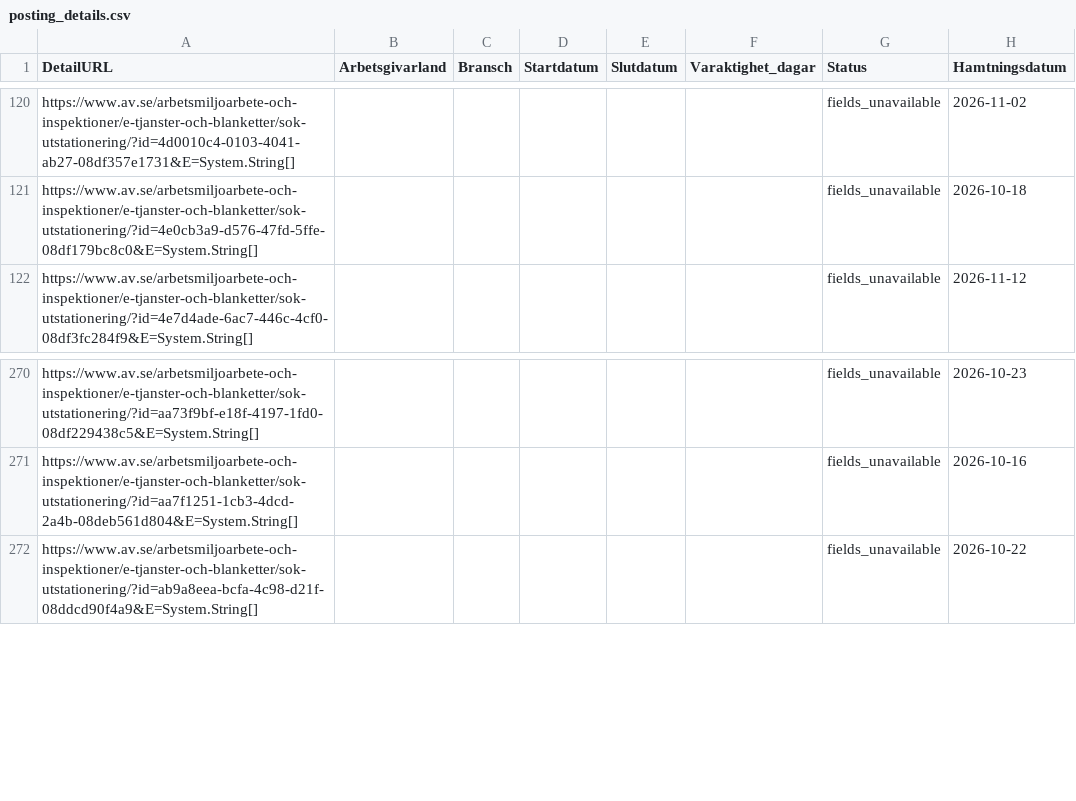
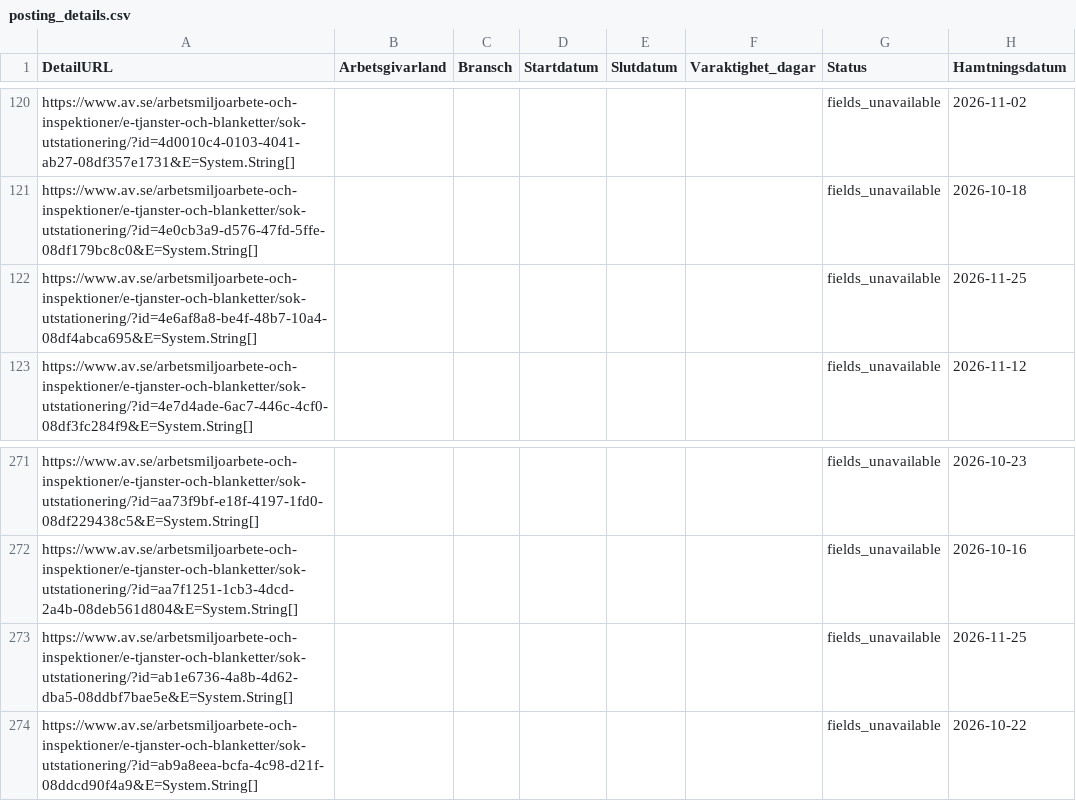
Before and after one commit to Lulea-statistik/Statistik-utstationering, a CSV file: data/posting_details.csv, drawn as a sheet; only a part is shown, gaps mark what is left out; the diff names each change by its address in the sheet, - before the commit and + after, or states it on an @@ line.

```diff
--- a/data/posting_details.csv
+++ b/data/posting_details.csv
+row 122: https://www.av.se/arbetsmiljoarbete-och-inspektioner/e-tjanster-och-blanketter/sok-utstationering/?id=4e6af8a8-be4f-48b7-10a4-08df4abca695&E=System.String[] |  |  |  |  |  | fields_unavailable | 2026-11-25
+row 273: https://www.av.se/arbetsmiljoarbete-och-inspektioner/e-tjanster-och-blanketter/sok-utstationering/?id=ab1e6736-4a8b-4d62-dba5-08ddbf7bae5e&E=System.String[] |  |  |  |  |  | fields_unavailable | 2026-11-25
```
Also changed, not shown: data/latest.csv, 2 other files.
